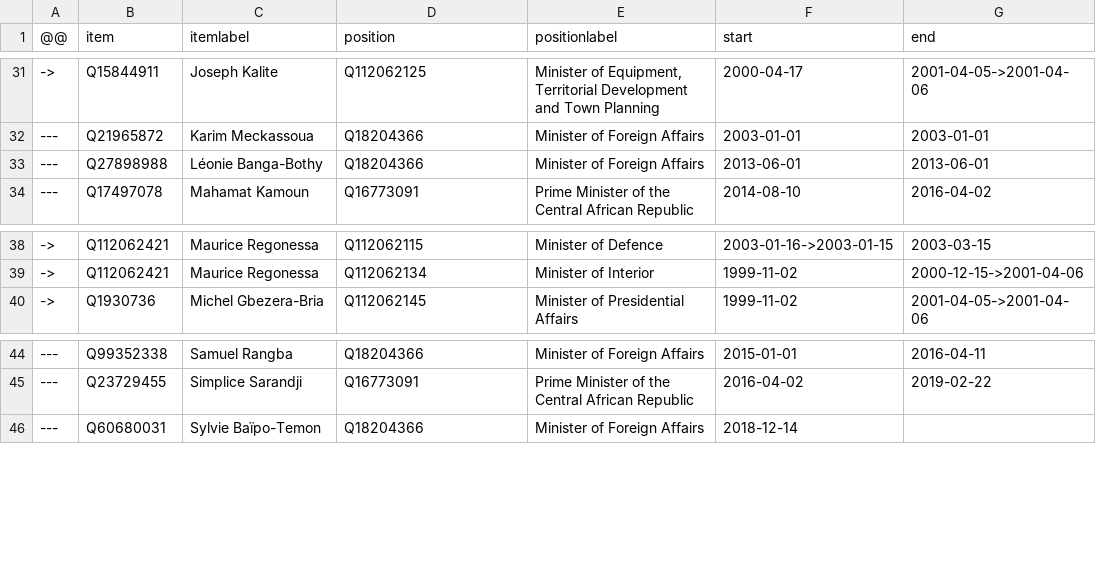
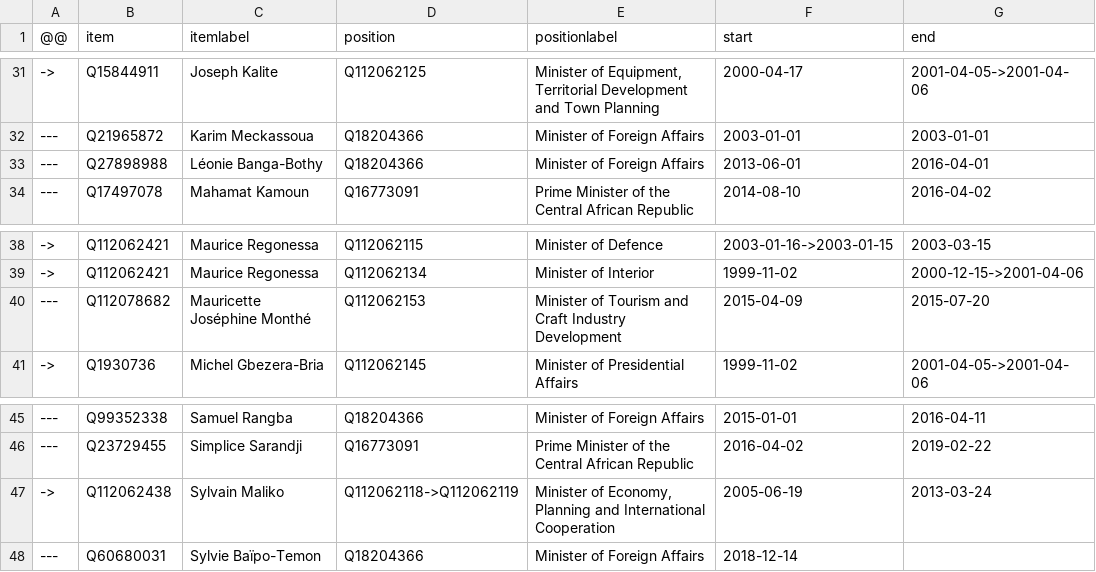
Before and after one commit to every-politician-scrapers/central-african-republic, a CSV file: sources/cpssa/diff.csv, drawn as a sheet; only a part is shown, gaps mark what is left out.

Commit message:
Compare external sources to Wikidata

```diff
--- a/sources/cpssa/diff.csv
+++ b/sources/cpssa/diff.csv
@@ -32,3 +32,3 @@
 ---,Q21965872,Karim Meckassoua,Q18204366,Minister of Foreign Affairs,2003-01-01,2003-01-01
----,Q27898988,Léonie Banga-Bothy,Q18204366,Minister of Foreign Affairs,2013-06-01,2013-06-01
+---,Q27898988,Léonie Banga-Bothy,Q18204366,Minister of Foreign Affairs,2013-06-01,2016-04-01
 ---,Q17497078,Mahamat Kamoun,Q16773091,Prime Minister of the Central African Republic,2014-08-10,2016-04-02
@@ -39,2 +39,3 @@
 ->,Q112062421,Maurice Regonessa,Q112062134,Minister of Interior,1999-11-02,2000-12-15->2001-04-06
+---,Q112078682,Mauricette Joséphine Monthé,Q112062153,Minister of Tourism and Craft Industry Development,2015-04-09,2015-07-20
 ->,Q1930736,Michel Gbezera-Bria,Q112062145,Minister of Presidential Affairs,1999-11-02,2001-04-05->2001-04-06
@@ -45,2 +46,3 @@
 ---,Q23729455,Simplice Sarandji,Q16773091,Prime Minister of the Central African Republic,2016-04-02,2019-02-22
+->,Q112062438,Sylvain Maliko,Q112062118->Q112062119,"Minister of Economy, Planning and International Cooperation",2005-06-19,2013-03-24
 ---,Q60680031,Sylvie Baïpo-Temon,Q18204366,Minister of Foreign Affairs,2018-12-14,
```
Also changed, not shown: sources/cpssa/wikidata.csv, sources/kamoun-1/wikidata.csv, 7 other files.
